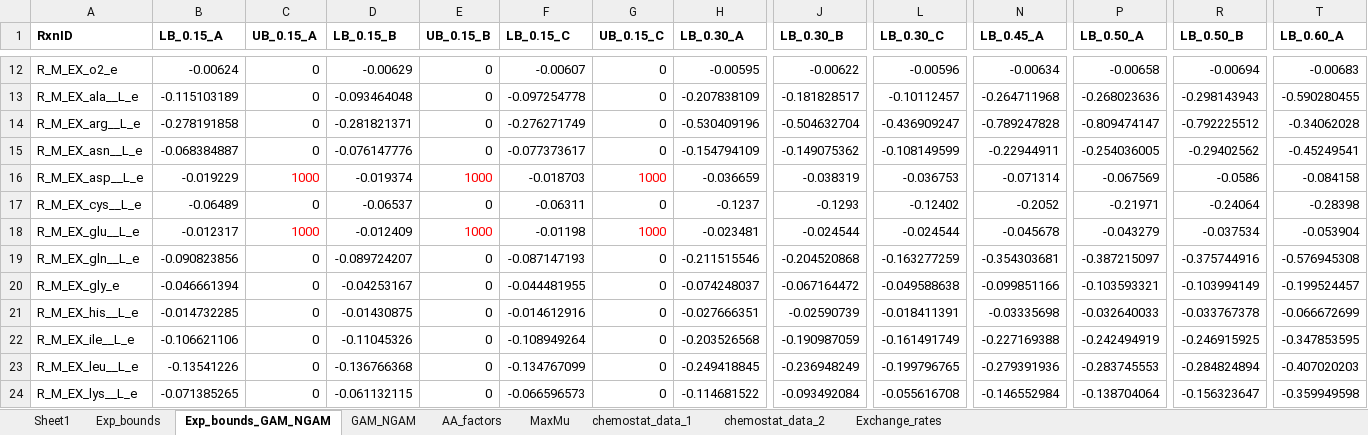
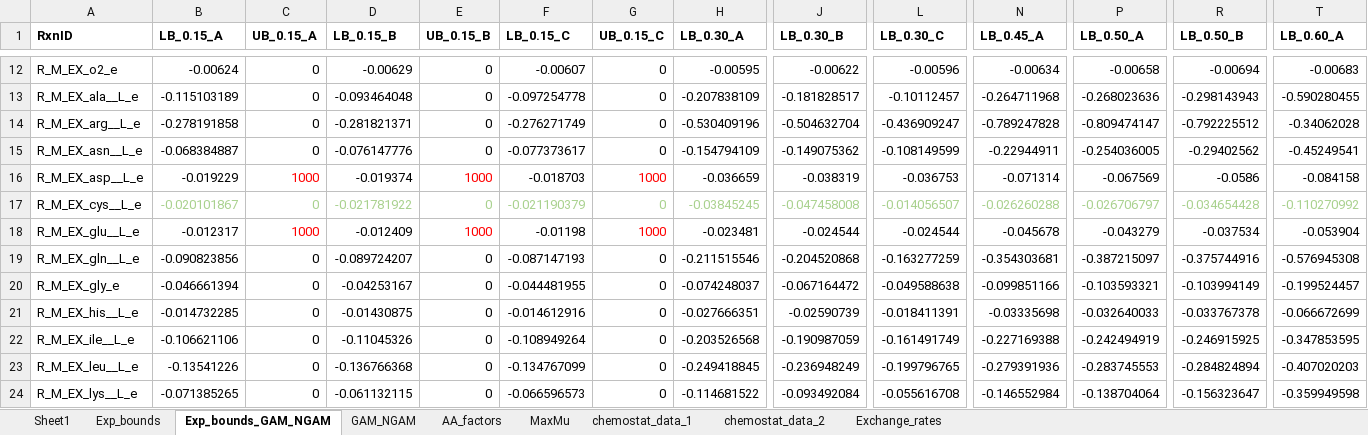
Before and after one commit to SysBioChalmers/pcLactis, an Excel workbook: Simulations/Exchange_reaction_setting.xlsx, sheet Exp_bounds_GAM_NGAM, drawn as a sheet; only a part is shown, gaps mark what is left out; values as stored, in another font and other column widths than the file's, no borders; the diff covers the shown part only; the diff names each change by its address in the sheet, - before the commit and + after, or states it on an @@ line.

```diff
--- a/Simulations/Exchange_reaction_setting.xlsx (sheet Exp_bounds_GAM_NGAM)
+++ b/Simulations/Exchange_reaction_setting.xlsx (sheet Exp_bounds_GAM_NGAM)
-B17 (LB_0.15_A): -0.06489
+B17 (LB_0.15_A): -0.020101867
-B17:T17 text colour: black
+B17:T17 text colour: #A9D18E
-D17 (LB_0.15_B): -0.06537
+D17 (LB_0.15_B): -0.021781922
-F17 (LB_0.15_C): -0.06311
+F17 (LB_0.15_C): -0.021190379
-H17 (LB_0.30_A): -0.1237
+H17 (LB_0.30_A): -0.03845245
-J17 (LB_0.30_B): -0.1293
+J17 (LB_0.30_B): -0.047458008
-L17 (LB_0.30_C): -0.12402
+L17 (LB_0.30_C): -0.014056507
-N17 (LB_0.45_A): -0.2052
+N17 (LB_0.45_A): -0.026260288
-P17 (LB_0.50_A): -0.21971
+P17 (LB_0.50_A): -0.026706797
-R17 (LB_0.50_B): -0.24064
+R17 (LB_0.50_B): -0.034654428
-T17 (LB_0.60_A): -0.28398
+T17 (LB_0.60_A): -0.110270992
```
Also changed, not shown: cell formats elsewhere in this sheet, sheet Exp_bounds, sheet chemostat_data_1, sheet GAM_NGAM, sheet AA_factors, charts or pictures, 39 other files.
